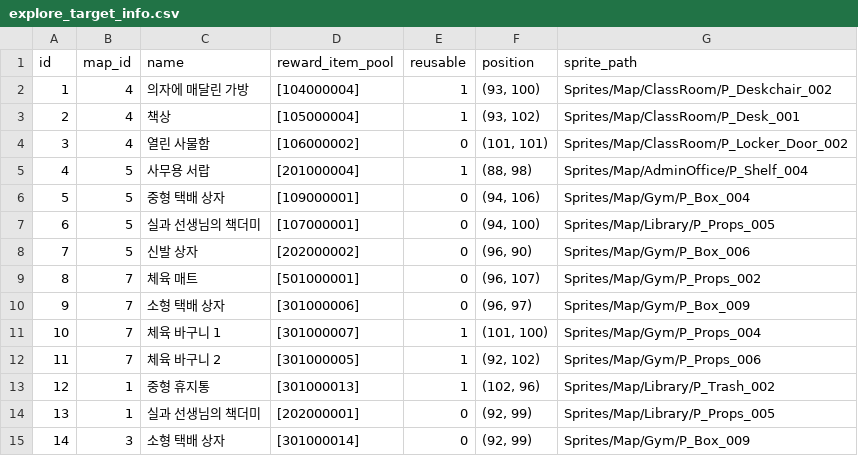
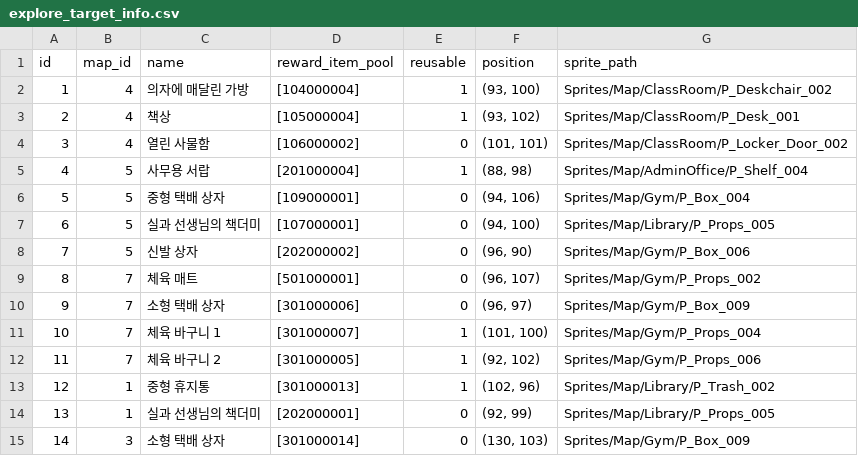
Before and after one commit to yjhan211/orbtail-server, a CSV file: network/Common/csv/explore_target_info.csv, drawn as a sheet.

Commit message:
#64. csv 수정

```diff
--- a/network/Common/csv/explore_target_info.csv
+++ b/network/Common/csv/explore_target_info.csv
@@ -14,2 +14,2 @@ id,map_id,name,reward_item_pool,reusable,position,sprite_path
 13,1,실과 선생님의 책더미,[202000001],0,"(92, 99)",Sprites/Map/Library/P_Props_005
-14,3,소형 택배 상자,[301000014],0,"(92, 99)",Sprites/Map/Gym/P_Box_009
+14,3,소형 택배 상자,[301000014],0,"(130, 103)",Sprites/Map/Gym/P_Box_009
```
